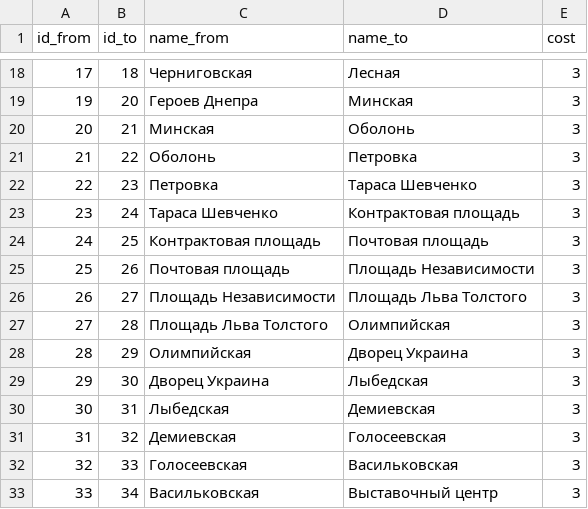
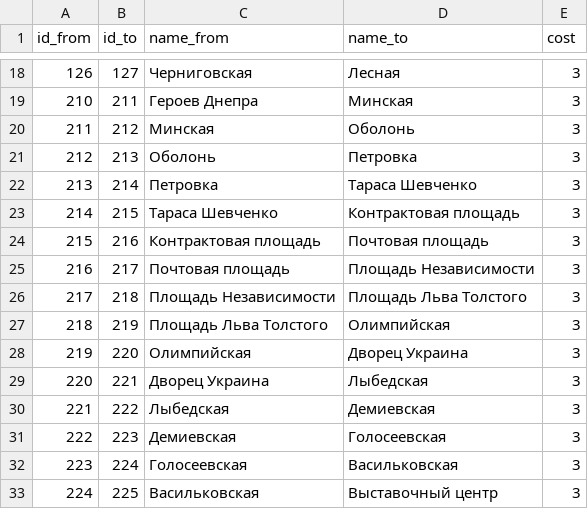
Before and after one commit to nextgis/metro4all, a CSV file: data/kiev/graph.csv, drawn as a sheet; only a part is shown, gaps mark what is left out; the diff covers the shown part only.

```diff
--- a/data/kiev/graph.csv
+++ b/data/kiev/graph.csv
@@ -18,16 +18,16 @@ id_from;id_to;name_from;name_to;cost
-17;18;Черниговская;Лесная ;3
-19;20;Героев Днепра;Минская;3
-20;21;Минская;Оболонь;3
-21;22;Оболонь;Петровка;3
-22;23;Петровка;Тараса Шевченко;3
-23;24;Тараса Шевченко;Контрактовая площадь;3
-24;25;Контрактовая площадь;Почтовая площадь;3
-25;26;Почтовая площадь;Площадь Независимости;3
-26;27;Площадь Независимости;Площадь Льва Толстого;3
-27;28;Площадь Льва Толстого;Олимпийская;3
-28;29;Олимпийская;Дворец Украина;3
-29;30;Дворец Украина;Лыбедская;3
-30;31;Лыбедская;Демиевская;3
-31;32;Демиевская;Голосеевская;3
-32;33;Голосеевская;Васильковская;3
-33;34;Васильковская;Выставочный центр;3
+126;127;Черниговская;Лесная ;3
+210;211;Героев Днепра;Минская;3
+211;212;Минская;Оболонь;3
+212;213;Оболонь;Петровка;3
+213;214;Петровка;Тараса Шевченко;3
+214;215;Тараса Шевченко;Контрактовая площадь;3
+215;216;Контрактовая площадь;Почтовая площадь;3
+216;217;Почтовая площадь;Площадь Независимости;3
+217;218;Площадь Независимости;Площадь Льва Толстого;3
+218;219;Площадь Льва Толстого;Олимпийская;3
+219;220;Олимпийская;Дворец Украина;3
+220;221;Дворец Украина;Лыбедская;3
+221;222;Лыбедская;Демиевская;3
+222;223;Демиевская;Голосеевская;3
+223;224;Голосеевская;Васильковская;3
+224;225;Васильковская;Выставочный центр;3
```
Also changed, not shown: 72 edited cells elsewhere in this file, 1 other file.
